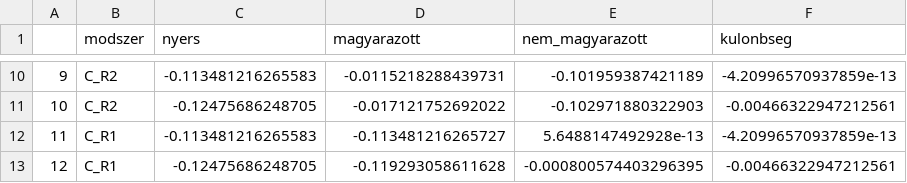
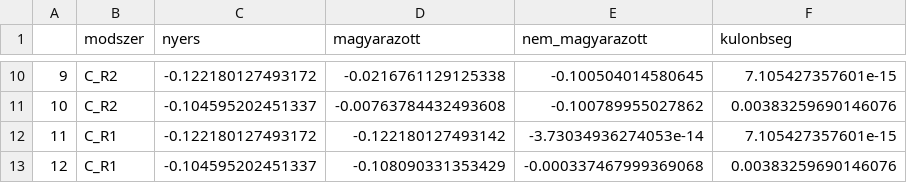
Before and after one commit to tackyolgi/bertarifa, a CSV file: results_regr_2014.csv, drawn as a sheet; only a part is shown, gaps mark what is left out; the diff covers the shown part only.

```diff
--- a/results_regr_2014.csv
+++ b/results_regr_2014.csv
@@ -10,4 +10,4 @@
-"9","C_R2","-0.113481216265583","-0.0115218288439731","-0.101959387421189","-4.20996570937859e-13"
-"10","C_R2","-0.12475686248705","-0.017121752692022","-0.102971880322903","-0.00466322947212561"
-"11","C_R1","-0.113481216265583","-0.113481216265727","5.6488147492928e-13","-4.20996570937859e-13"
-"12","C_R1","-0.12475686248705","-0.119293058611628","-0.000800574403296395","-0.00466322947212561"
+"9","C_R2","-0.122180127493172","-0.0216761129125338","-0.100504014580645","7.105427357601e-15"
+"10","C_R2","-0.104595202451337","-0.00763784432493608","-0.100789955027862","0.00383259690146076"
+"11","C_R1","-0.122180127493172","-0.122180127493142","-3.73034936274053e-14","7.105427357601e-15"
+"12","C_R1","-0.104595202451337","-0.108090331353429","-0.000337467999369068","0.00383259690146076"
```
Also changed, not shown: 32 edited cells elsewhere in this file, results_RF_2014.csv.
